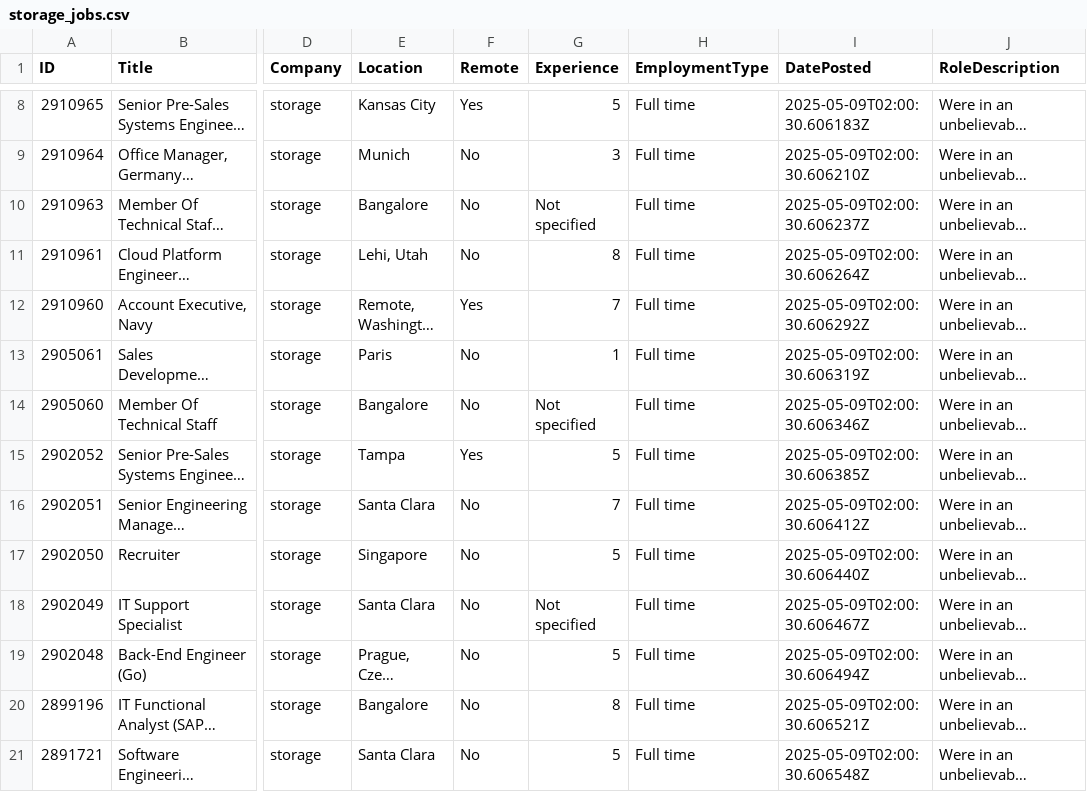
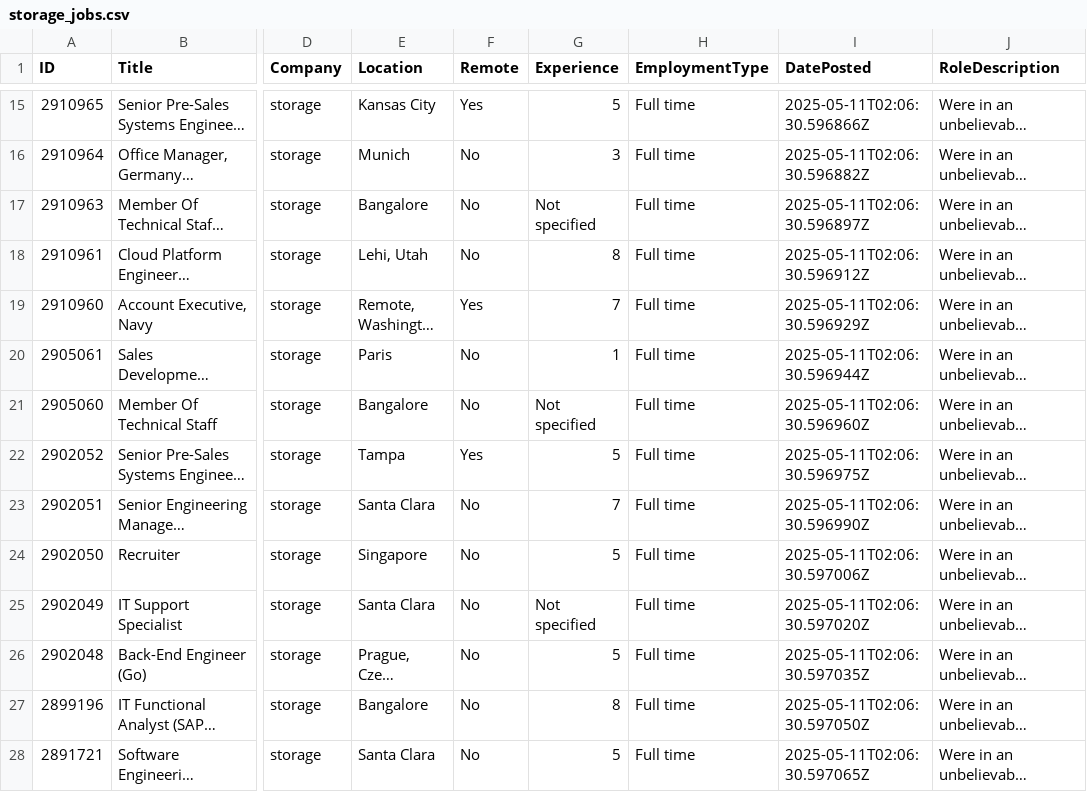
Before and after one commit to sgrammas10/CareerMatch-AI, a CSV file: zensearchData/individual_csvs/storage_jobs.csv, drawn as a sheet; only a part is shown, gaps mark what is left out; long unchanged cells end in …; addresses are those after the commit; the diff covers the shown part only; the diff names each change by its address in the sheet, - before the commit and + after, or states it on an @@ line.

```diff
--- a/zensearchData/individual_csvs/storage_jobs.csv
+++ b/zensearchData/individual_csvs/storage_jobs.csv
-I15 (DatePosted): 2025-05-09T02:00:30.606183Z
+I15 (DatePosted): 2025-05-11T02:06:30.596866Z
-I16 (DatePosted): 2025-05-09T02:00:30.606210Z
+I16 (DatePosted): 2025-05-11T02:06:30.596882Z
-I17 (DatePosted): 2025-05-09T02:00:30.606237Z
+I17 (DatePosted): 2025-05-11T02:06:30.596897Z
-I18 (DatePosted): 2025-05-09T02:00:30.606264Z
+I18 (DatePosted): 2025-05-11T02:06:30.596912Z
-I19 (DatePosted): 2025-05-09T02:00:30.606292Z
+I19 (DatePosted): 2025-05-11T02:06:30.596929Z
-I20 (DatePosted): 2025-05-09T02:00:30.606319Z
+I20 (DatePosted): 2025-05-11T02:06:30.596944Z
-I21 (DatePosted): 2025-05-09T02:00:30.606346Z
+I21 (DatePosted): 2025-05-11T02:06:30.596960Z
-I22 (DatePosted): 2025-05-09T02:00:30.606385Z
+I22 (DatePosted): 2025-05-11T02:06:30.596975Z
-I23 (DatePosted): 2025-05-09T02:00:30.606412Z
+I23 (DatePosted): 2025-05-11T02:06:30.596990Z
-I24 (DatePosted): 2025-05-09T02:00:30.606440Z
+I24 (DatePosted): 2025-05-11T02:06:30.597006Z
-I25 (DatePosted): 2025-05-09T02:00:30.606467Z
+I25 (DatePosted): 2025-05-11T02:06:30.597020Z
-I26 (DatePosted): 2025-05-09T02:00:30.606494Z
+I26 (DatePosted): 2025-05-11T02:06:30.597035Z
-I27 (DatePosted): 2025-05-09T02:00:30.606521Z
+I27 (DatePosted): 2025-05-11T02:06:30.597050Z
-I28 (DatePosted): 2025-05-09T02:00:30.606548Z
+I28 (DatePosted): 2025-05-11T02:06:30.597065Z
```
Also changed, not shown: 7 added rows, 7 removed rows and 29 edited cells elsewhere in this file, zensearchData/individual_csvs/peloton_jobs.csv, zensearchData/individual_csvs/pilot_company_jobs.csv, 50 other files.
